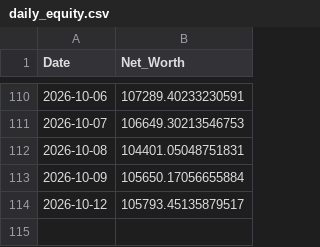
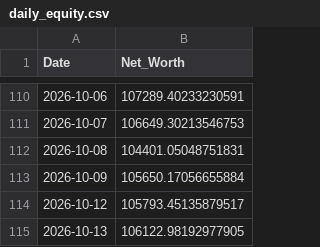
Before and after one commit to nangiasachin27/T_Raider_v3_PB, a CSV file: config/daily_equity.csv, drawn as a sheet; only a part is shown, gaps mark what is left out; the diff names each change by its address in the sheet, - before the commit and + after, or states it on an @@ line.

```diff
--- a/config/daily_equity.csv
+++ b/config/daily_equity.csv
+row 115: 2026-10-13 | 106122.98192977905
```
Also changed, not shown: 3 other files.
